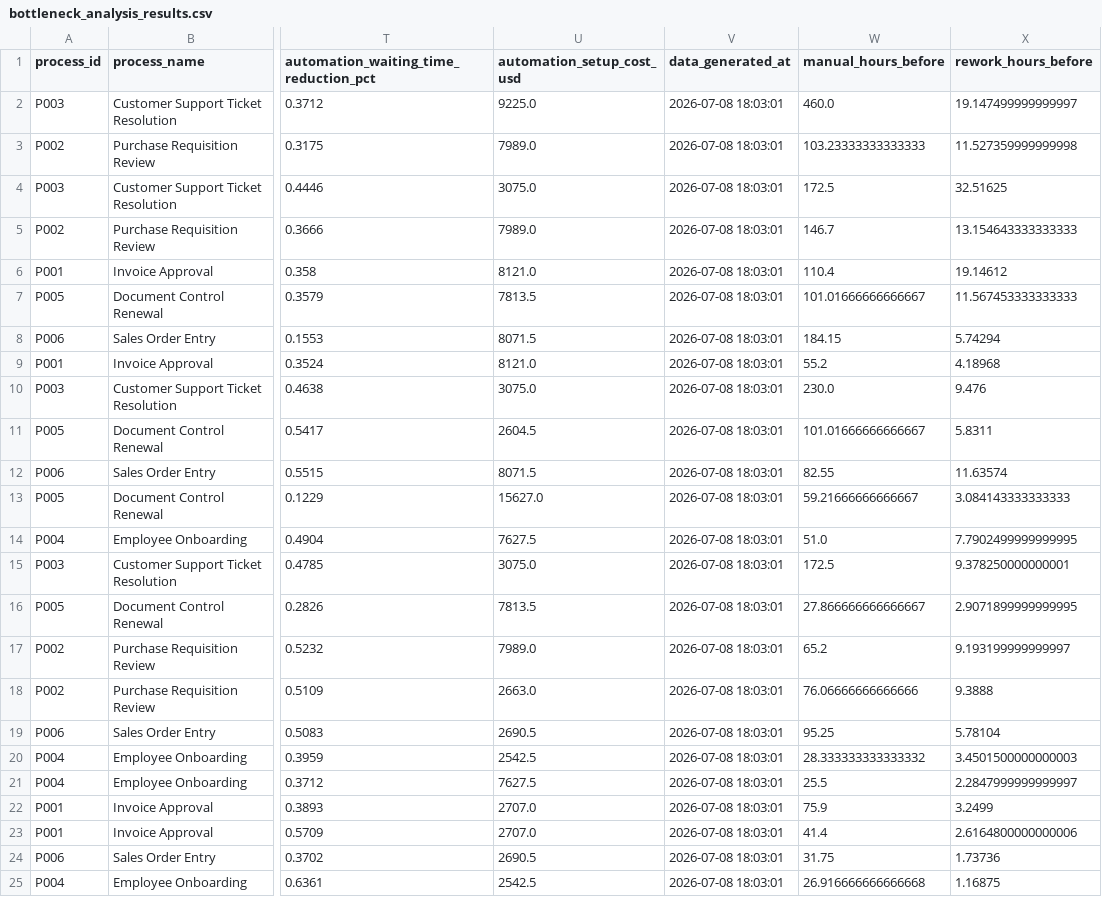
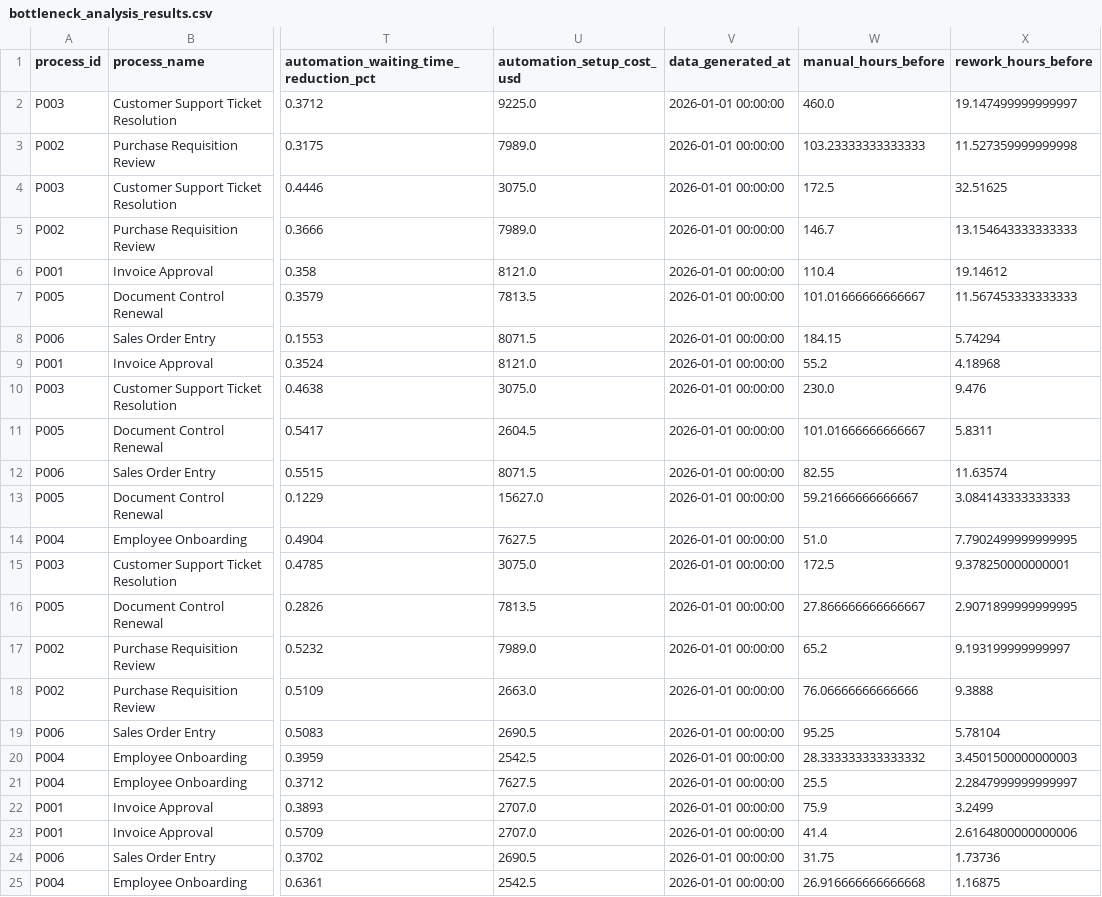
Before and after one commit to ReneCru/business-process-bottleneck-automation-analyzer, a CSV file: data/processed/bottleneck_analysis_results.csv, drawn as a sheet; only a part is shown, gaps mark what is left out; the diff names each change by its address in the sheet, - before the commit and + after, or states it on an @@ line.

```diff
--- a/data/processed/bottleneck_analysis_results.csv
+++ b/data/processed/bottleneck_analysis_results.csv
-V2:V25 (data_generated_at): 2026-07-08 18:03:01
+V2:V25 (data_generated_at): 2026-01-01 00:00:00
```
Also changed, not shown: data/processed/automation_roi_results.csv, reports/automation_recommendations_by_step.csv, 2 other files.
